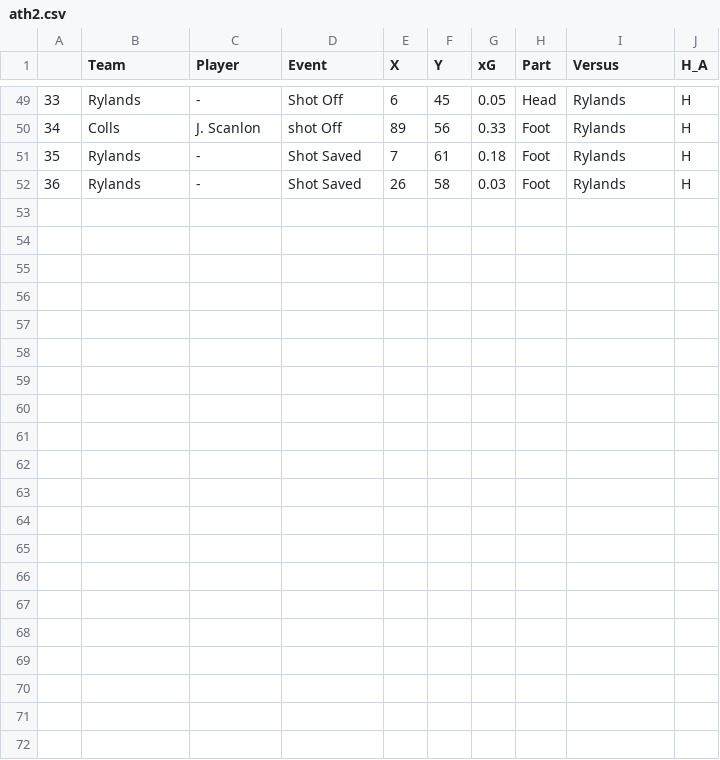
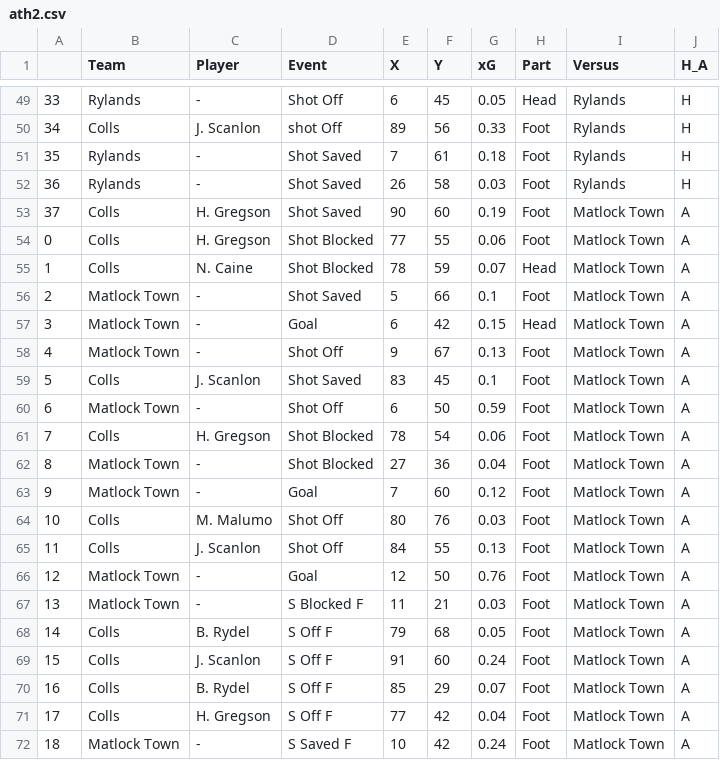
Before and after one commit to OnlineAnalytics/Colls, a CSV file: ath2.csv, drawn as a sheet; only a part is shown, gaps mark what is left out.

Commit message:
Update ath2.csv

```diff
--- a/ath2.csv
+++ b/ath2.csv
@@ -52 +52,21 @@
 36,Rylands,-,Shot Saved,26,58,0.03,Foot,Rylands,H
+37,Colls,H. Gregson,Shot Saved,90,60,0.19,Foot,Matlock Town,A
+0,Colls,H. Gregson,Shot Blocked,77,55,0.06,Foot,Matlock Town,A
+1,Colls,N. Caine,Shot Blocked,78,59,0.07,Head,Matlock Town,A
+2,Matlock Town,-,Shot Saved,5,66,0.1,Foot,Matlock Town,A
+3,Matlock Town,-,Goal,6,42,0.15,Head,Matlock Town,A
+4,Matlock Town,-,Shot Off,9,67,0.13,Foot,Matlock Town,A
+5,Colls,J. Scanlon,Shot Saved,83,45,0.1,Foot,Matlock Town,A
+6,Matlock Town,-,Shot Off,6,50,0.59,Foot,Matlock Town,A
+7,Colls,H. Gregson,Shot Blocked,78,54,0.06,Foot,Matlock Town,A
+8,Matlock Town,-,Shot Blocked,27,36,0.04,Foot,Matlock Town,A
+9,Matlock Town,-,Goal,7,60,0.12,Foot,Matlock Town,A
+10,Colls,M. Malumo,Shot Off,80,76,0.03,Foot,Matlock Town,A
+11,Colls,J. Scanlon,Shot Off,84,55,0.13,Foot,Matlock Town,A
+12,Matlock Town,-,Goal,12,50,0.76,Foot,Matlock Town,A
+13,Matlock Town,-,S Blocked F,11,21,0.03,Foot,Matlock Town,A
+14,Colls,B. Rydel,S Off F,79,68,0.05,Foot,Matlock Town,A
+15,Colls,J. Scanlon,S Off F,91,60,0.24,Foot,Matlock Town,A
+16,Colls,B. Rydel,S Off F,85,29,0.07,Foot,Matlock Town,A
+17,Colls,H. Gregson,S Off F,77,42,0.04,Foot,Matlock Town,A
+18,Matlock Town,-,S Saved F,10,42,0.24,Foot,Matlock Town,A
```
